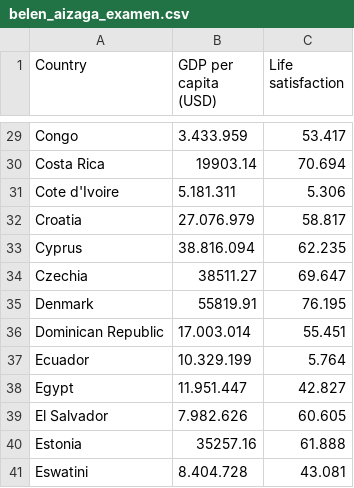
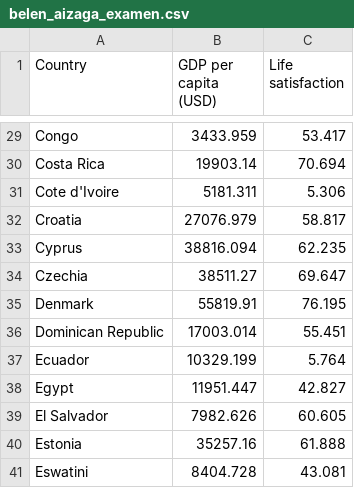
Before and after one commit to Mabe2002/examen1erpar, a CSV file: belen_aizaga_examen.csv, drawn as a sheet; only a part is shown, gaps mark what is left out; the diff covers the shown part only; the diff names each change by its address in the sheet, - before the commit and + after, or states it on an @@ line.

```diff
--- a/belen_aizaga_examen.csv
+++ b/belen_aizaga_examen.csv
-B29 (GDP per capita (USD)): 3.433.959
+B29 (GDP per capita (USD)): 3433.959
-B31 (GDP per capita (USD)): 5.181.311
+B31 (GDP per capita (USD)): 5181.311
-B32 (GDP per capita (USD)): 27.076.979
+B32 (GDP per capita (USD)): 27076.979
-B33 (GDP per capita (USD)): 38.816.094
+B33 (GDP per capita (USD)): 38816.094
-B36 (GDP per capita (USD)): 17.003.014
+B36 (GDP per capita (USD)): 17003.014
-B37 (GDP per capita (USD)): 10.329.199
+B37 (GDP per capita (USD)): 10329.199
-B38 (GDP per capita (USD)): 11.951.447
+B38 (GDP per capita (USD)): 11951.447
-B39 (GDP per capita (USD)): 7.982.626
+B39 (GDP per capita (USD)): 7982.626
-B41 (GDP per capita (USD)): 8.404.728
+B41 (GDP per capita (USD)): 8404.728
```
Also changed, not shown: 23 edited cells elsewhere in this file.
